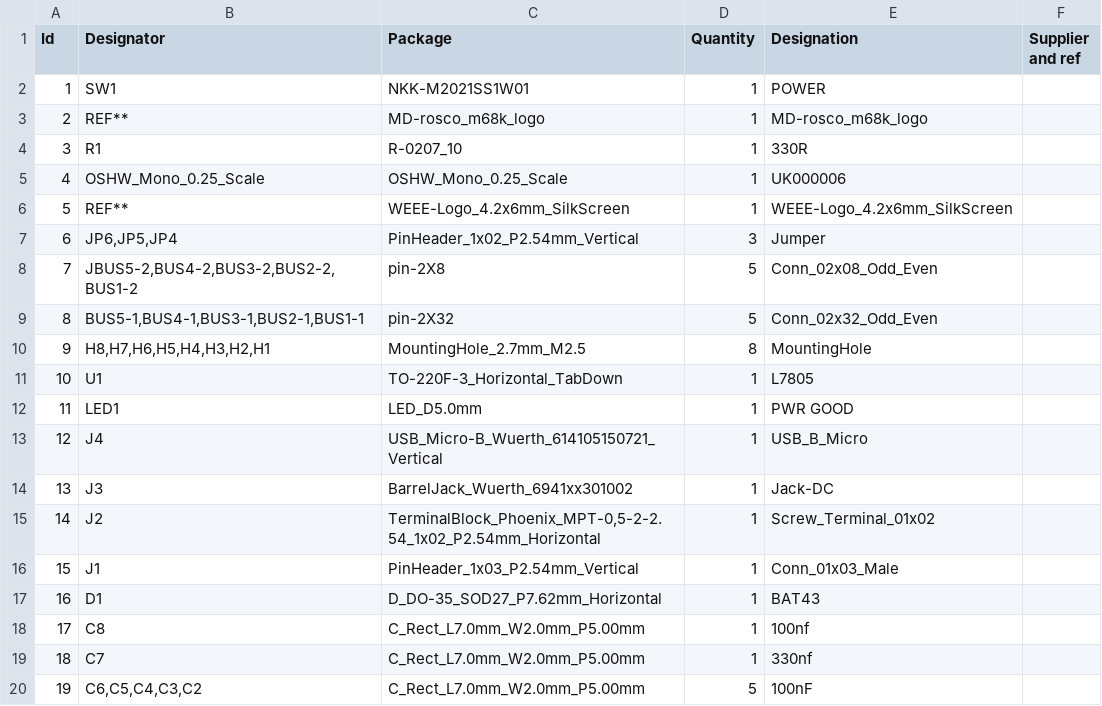
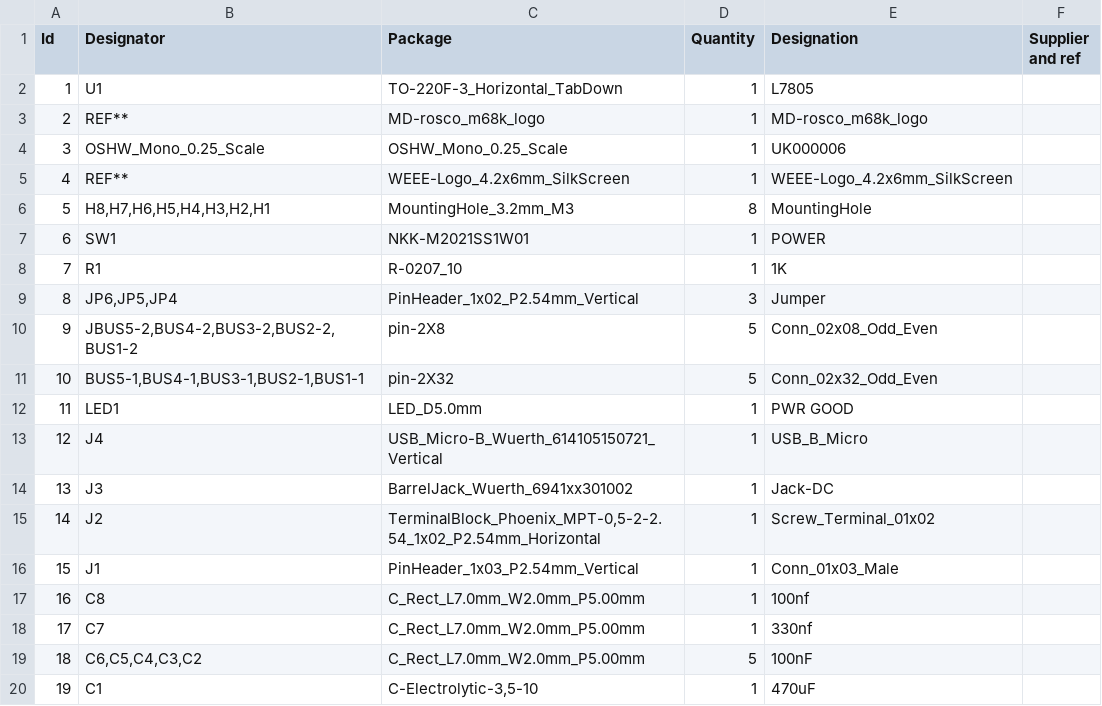
Before and after one commit to rosco-m68k/hardware-projects, a CSV file: bus-board/design/kicad/r0/roscbus01/roscbus01.csv, drawn as a sheet; only a part is shown; the shorter side is filled out with more unchanged rows; removed rows and columns are numbered as before the commit, all else as after; the diff names each change by its address in the sheet, - before the commit and + after, or states it on an @@ line.

```diff
--- a/bus-board/design/kicad/r0/roscbus01/roscbus01.csv
+++ b/bus-board/design/kicad/r0/roscbus01/roscbus01.csv
@@ row 11 moved to row 2: 1 @@
-row 4: 3 | R1 | R-0207_10 | 1 | 330R
@@ column A (Id) renumbered from row 4 down @@
+row 6: 5 | H8,H7,H6,H5,H4,H3,H2,H1 | MountingHole_3.2mm_M3 | 8 | MountingHole
@@ row 2 moved to row 7: 6 @@
+row 8: 7 | R1 | R-0207_10 | 1 | 1K
-row 10: 9 | H8,H7,H6,H5,H4,H3,H2,H1 | MountingHole_2.7mm_M2.5 | 8 | MountingHole
-row 17: 16 | D1 | D_DO-35_SOD27_P7.62mm_Horizontal | 1 | BAT43
```
Also changed, not shown: 18 other files.
